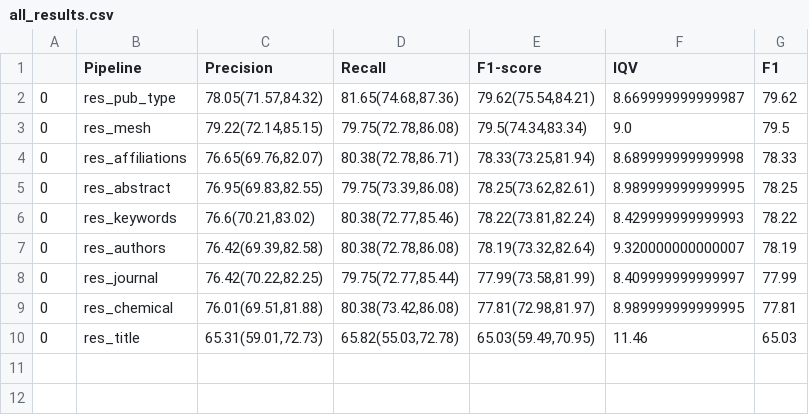
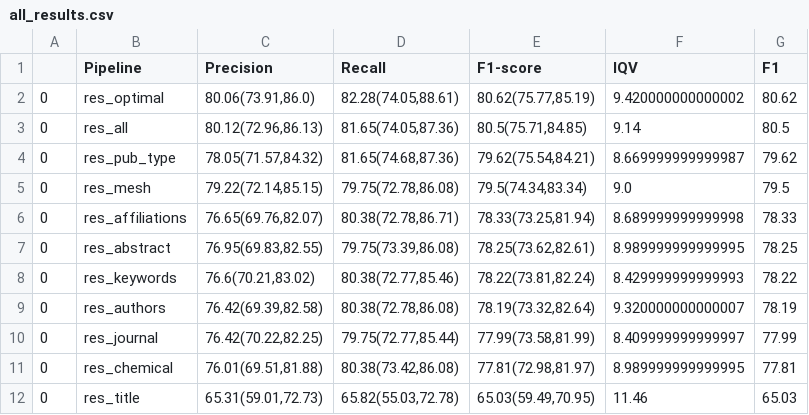
Before and after one commit to PKPDAI/PKDocClassifier, a CSV file: data/final/fields/all_results.csv, drawn as a sheet.

Commit message:
results plot and command line arg

```diff
--- a/data/final/fields/all_results.csv
+++ b/data/final/fields/all_results.csv
@@ -1,2 +1,4 @@
 ,Pipeline,Precision,Recall,F1-score,IQV,F1
+0,res_optimal,"80.06(73.91,86.0)","82.28(74.05,88.61)","80.62(75.77,85.19)",9.420000000000002,80.62
+0,res_all,"80.12(72.96,86.13)","81.65(74.05,87.36)","80.5(75.71,84.85)",9.14,80.5
 0,res_pub_type,"78.05(71.57,84.32)","81.65(74.68,87.36)","79.62(75.54,84.21)",8.669999999999987,79.62
```
Also changed, not shown: 7 other files.
